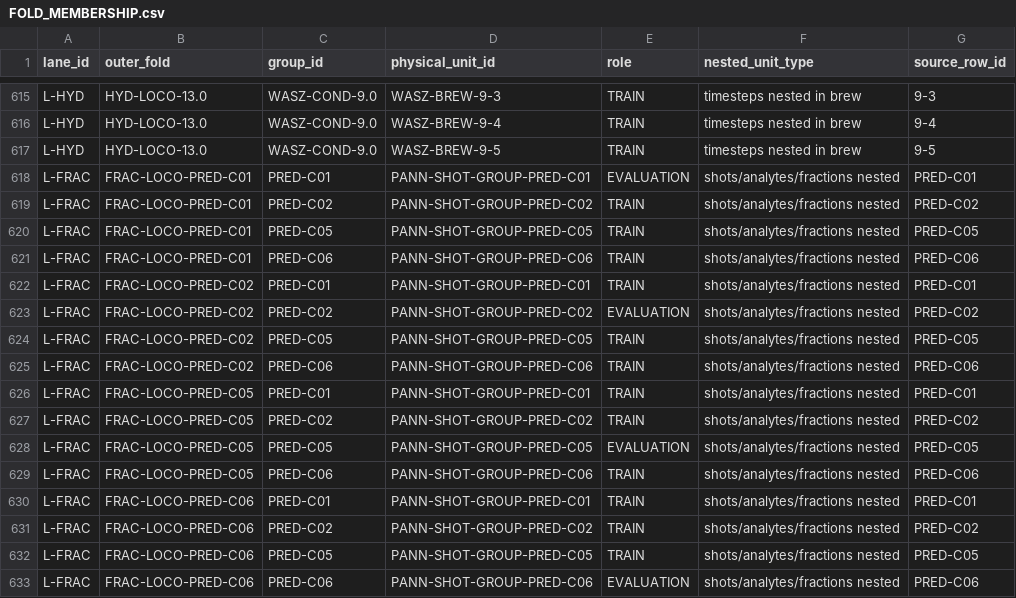
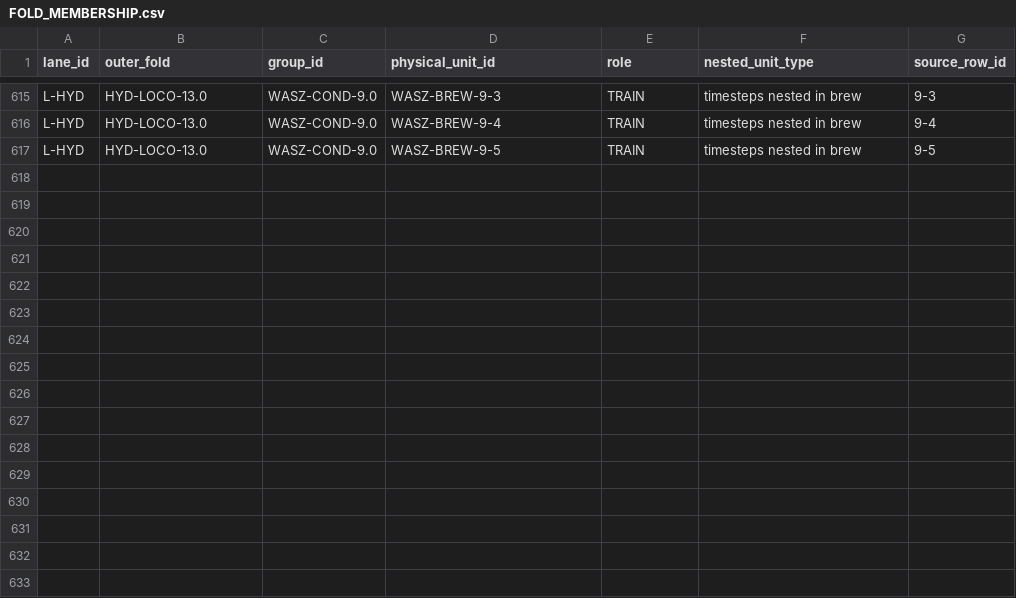
Before and after one commit to trbrewer/espresso-whole-pull, a CSV file: docs/analysis/sci_md_010/FOLD_MEMBERSHIP.csv, drawn as a sheet; only a part is shown, gaps mark what is left out.

```diff
--- a/docs/analysis/sci_md_010/FOLD_MEMBERSHIP.csv
+++ b/docs/analysis/sci_md_010/FOLD_MEMBERSHIP.csv
@@ -617,17 +617 @@ L-HYD,HYD-LOCO-13.0,WASZ-COND-9.0,WASZ-BREW-9-4,TRAIN,timesteps nested in brew,9
 L-HYD,HYD-LOCO-13.0,WASZ-COND-9.0,WASZ-BREW-9-5,TRAIN,timesteps nested in brew,9-5
-L-FRAC,FRAC-LOCO-PRED-C01,PRED-C01,PANN-SHOT-GROUP-PRED-C01,EVALUATION,shots/analytes/fractions nested,PRED-C01
-L-FRAC,FRAC-LOCO-PRED-C01,PRED-C02,PANN-SHOT-GROUP-PRED-C02,TRAIN,shots/analytes/fractions nested,PRED-C02
-L-FRAC,FRAC-LOCO-PRED-C01,PRED-C05,PANN-SHOT-GROUP-PRED-C05,TRAIN,shots/analytes/fractions nested,PRED-C05
-L-FRAC,FRAC-LOCO-PRED-C01,PRED-C06,PANN-SHOT-GROUP-PRED-C06,TRAIN,shots/analytes/fractions nested,PRED-C06
-L-FRAC,FRAC-LOCO-PRED-C02,PRED-C01,PANN-SHOT-GROUP-PRED-C01,TRAIN,shots/analytes/fractions nested,PRED-C01
-L-FRAC,FRAC-LOCO-PRED-C02,PRED-C02,PANN-SHOT-GROUP-PRED-C02,EVALUATION,shots/analytes/fractions nested,PRED-C02
-L-FRAC,FRAC-LOCO-PRED-C02,PRED-C05,PANN-SHOT-GROUP-PRED-C05,TRAIN,shots/analytes/fractions nested,PRED-C05
-L-FRAC,FRAC-LOCO-PRED-C02,PRED-C06,PANN-SHOT-GROUP-PRED-C06,TRAIN,shots/analytes/fractions nested,PRED-C06
-L-FRAC,FRAC-LOCO-PRED-C05,PRED-C01,PANN-SHOT-GROUP-PRED-C01,TRAIN,shots/analytes/fractions nested,PRED-C01
-L-FRAC,FRAC-LOCO-PRED-C05,PRED-C02,PANN-SHOT-GROUP-PRED-C02,TRAIN,shots/analytes/fractions nested,PRED-C02
-L-FRAC,FRAC-LOCO-PRED-C05,PRED-C05,PANN-SHOT-GROUP-PRED-C05,EVALUATION,shots/analytes/fractions nested,PRED-C05
-L-FRAC,FRAC-LOCO-PRED-C05,PRED-C06,PANN-SHOT-GROUP-PRED-C06,TRAIN,shots/analytes/fractions nested,PRED-C06
-L-FRAC,FRAC-LOCO-PRED-C06,PRED-C01,PANN-SHOT-GROUP-PRED-C01,TRAIN,shots/analytes/fractions nested,PRED-C01
-L-FRAC,FRAC-LOCO-PRED-C06,PRED-C02,PANN-SHOT-GROUP-PRED-C02,TRAIN,shots/analytes/fractions nested,PRED-C02
-L-FRAC,FRAC-LOCO-PRED-C06,PRED-C05,PANN-SHOT-GROUP-PRED-C05,TRAIN,shots/analytes/fractions nested,PRED-C05
-L-FRAC,FRAC-LOCO-PRED-C06,PRED-C06,PANN-SHOT-GROUP-PRED-C06,EVALUATION,shots/analytes/fractions nested,PRED-C06
```
Also changed, not shown: docs/analysis/sci_md_010/FOLD_ASSIGNMENTS.csv, docs/analysis/sci_md_010/PRIVILEGE_LEDGER.csv, 19 other files.
